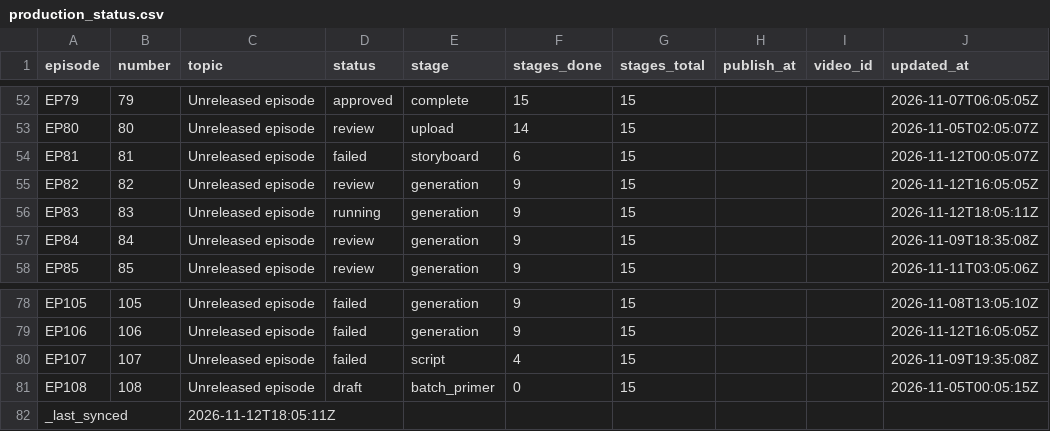
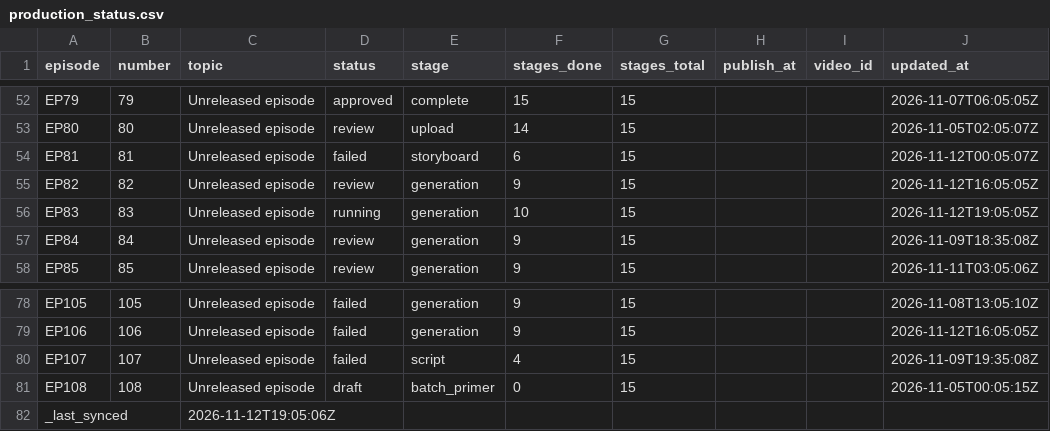
Before and after one commit to Dixon8303/ImaginariumOzone, a CSV file: status/production_status.csv, drawn as a sheet; only a part is shown, gaps mark what is left out.

Commit message:
sync: production status csv

```diff
--- a/status/production_status.csv
+++ b/status/production_status.csv
@@ -55,3 +55,3 @@ EP81,81,Unreleased episode,failed,storyboard,6,15,,,2026-11-12T00:05:07Z
 EP82,82,Unreleased episode,review,generation,9,15,,,2026-11-12T16:05:05Z
-EP83,83,Unreleased episode,running,generation,9,15,,,2026-11-12T18:05:11Z
+EP83,83,Unreleased episode,running,generation,10,15,,,2026-11-12T19:05:05Z
 EP84,84,Unreleased episode,review,generation,9,15,,,2026-11-09T18:35:08Z
@@ -81,2 +81,2 @@ EP107,107,Unreleased episode,failed,script,4,15,,,2026-11-09T19:35:08Z
 EP108,108,Unreleased episode,draft,batch_primer,0,15,,,2026-11-05T00:05:15Z
-_last_synced,,2026-11-12T18:05:11Z,,,,,,,
+_last_synced,,2026-11-12T19:05:06Z,,,,,,,
```
